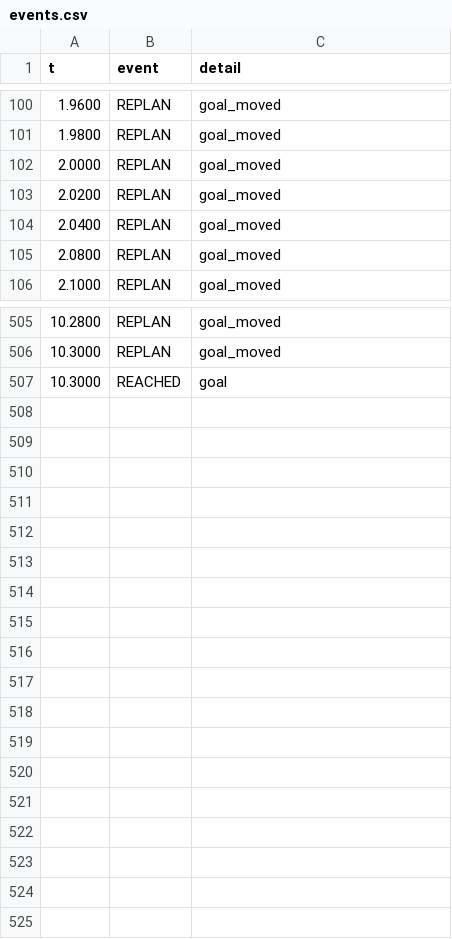
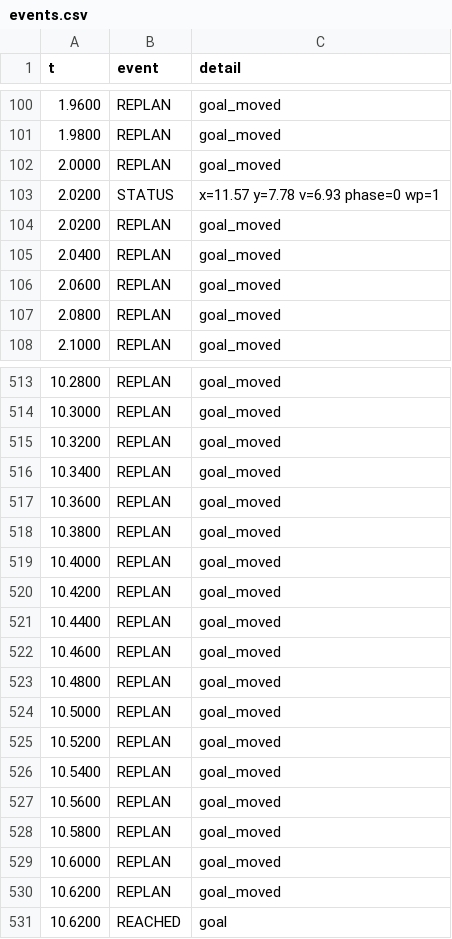
Before and after one commit to alieraykalayci5-hash/autonomous-ground-vehicle-sim, a CSV file: out_moving/events.csv, drawn as a sheet; only a part is shown, gaps mark what is left out; the diff covers the shown part only.

```diff
--- a/out_moving/events.csv
+++ b/out_moving/events.csv
@@ -102,4 +102,6 @@ t,event,detail
 2.0000,REPLAN,goal_moved
+2.0200,STATUS,x=11.57 y=7.78 v=6.93 phase=0 wp=1
 2.0200,REPLAN,goal_moved
 2.0400,REPLAN,goal_moved
+2.0600,REPLAN,goal_moved
 2.0800,REPLAN,goal_moved
@@ -506,2 +514,18 @@ t,event,detail
 10.3000,REPLAN,goal_moved
-10.3000,REACHED,goal
+10.3200,REPLAN,goal_moved
+10.3400,REPLAN,goal_moved
+10.3600,REPLAN,goal_moved
+10.3800,REPLAN,goal_moved
+10.4000,REPLAN,goal_moved
+10.4200,REPLAN,goal_moved
+10.4400,REPLAN,goal_moved
+10.4600,REPLAN,goal_moved
+10.4800,REPLAN,goal_moved
+10.5000,REPLAN,goal_moved
+10.5200,REPLAN,goal_moved
+10.5400,REPLAN,goal_moved
+10.5600,REPLAN,goal_moved
+10.5800,REPLAN,goal_moved
+10.6000,REPLAN,goal_moved
+10.6200,REPLAN,goal_moved
+10.6200,REACHED,goal
```
Also changed, not shown: 17 added rows, 11 removed rows and 1 edited cell elsewhere in this file, out_moving/control.csv, out_moving/target_est.csv, 34 other files.
